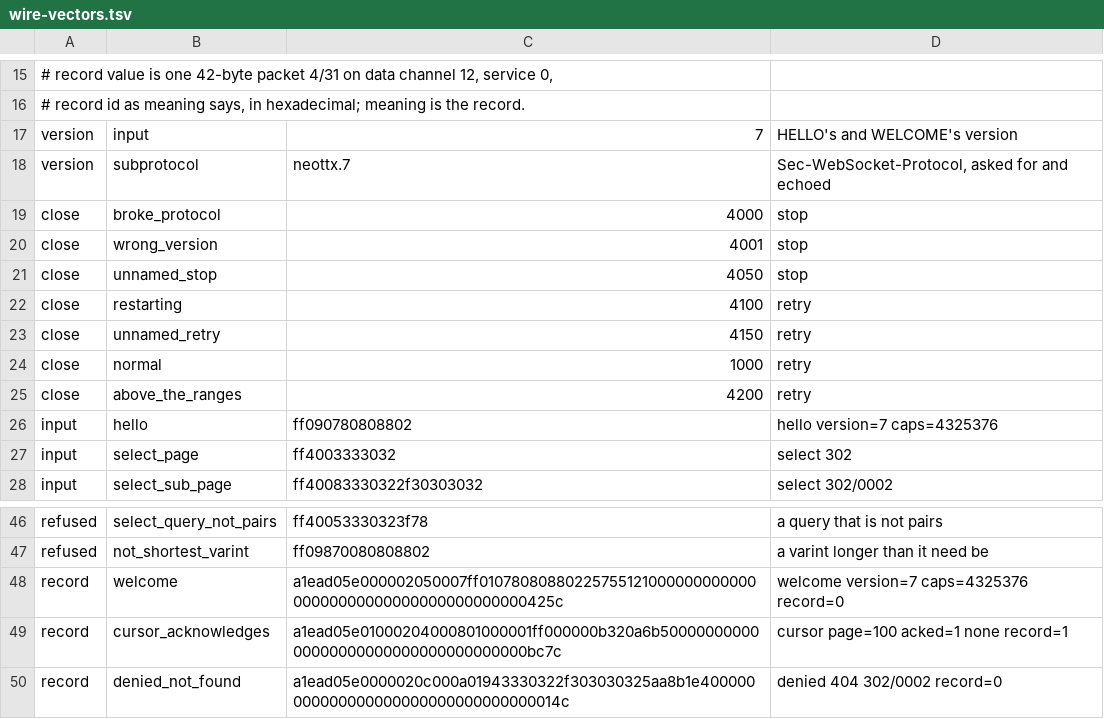
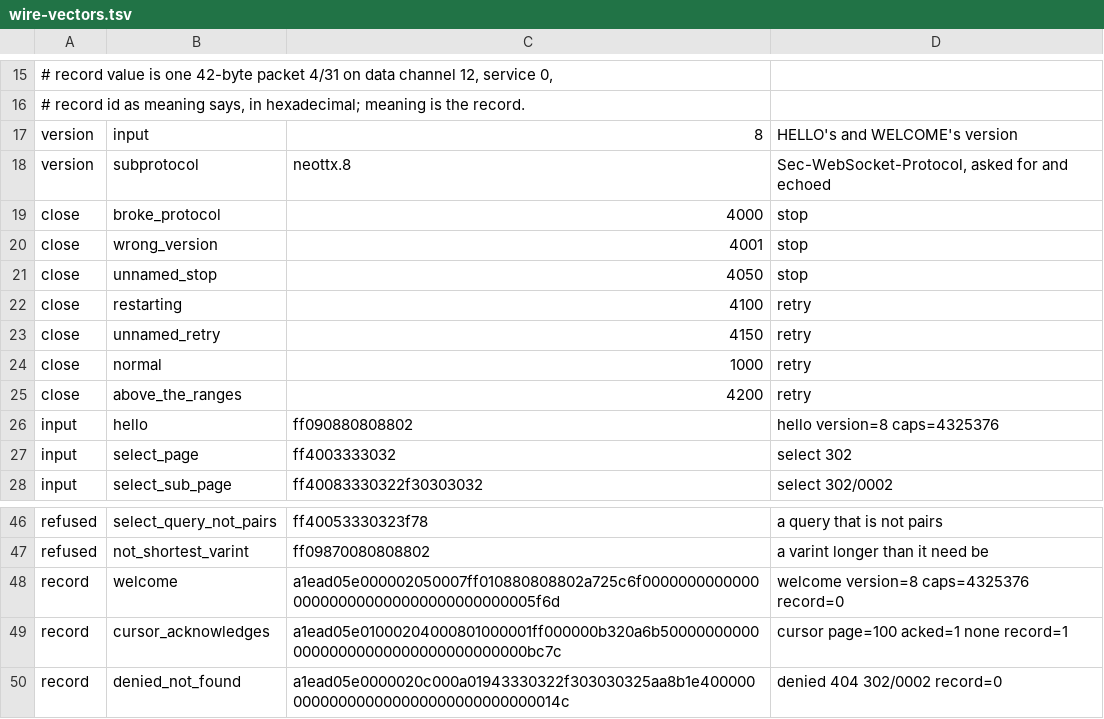
Before and after one commit to neoteletext/neoteletext-common, a TSV file: wire-vectors.tsv, drawn as a sheet; only a part is shown, gaps mark what is left out.

Commit message:
Make the push protocol version 8 in the wire vectors (DEC-6471, VS-201)
The viewer-state design retires cookies and adds viewer state's records
and messages to the push connection, and VS-201 requires a new version
that refuses the old one both ways. The input protocol is at version 7
(subprotocol `neottx.7`), not the "2" viewer-state.md assumed, so the new
version is 8.

Changed rows: `version input` 8, `version subprotocol` neottx.8, the
`hello` message (version byte 07 to 08) and the `welcome` record
(version byte and CRC), the last written by the engine's own encoder.
The engine's copy, `neoteletext_web::wire_vectors::TABLE`, is changed to
match on its branch `viewer-state`.

Still to change by the documentation process: the guides that name
`neottx.7` (creating-a-channel.md, servers.md, teletext-reference.md)
and the documentation items behind PROTOCOL.html.

```diff
--- a/wire-vectors.tsv
+++ b/wire-vectors.tsv
@@ -16,4 +16,4 @@
 #          record id as meaning says, in hexadecimal; meaning is the record.
-version	input	7	HELLO's and WELCOME's version
-version	subprotocol	neottx.7	Sec-WebSocket-Protocol, asked for and echoed
+version	input	8	HELLO's and WELCOME's version
+version	subprotocol	neottx.8	Sec-WebSocket-Protocol, asked for and echoed
 close	broke_protocol	4000	stop
@@ -25,3 +25,3 @@ close	normal	1000	retry
 close	above_the_ranges	4200	retry
-input	hello	ff090780808802	hello version=7 caps=4325376
+input	hello	ff090880808802	hello version=8 caps=4325376
 input	select_page	ff4003333032	select 302
@@ -47,3 +47,3 @@ refused	select_query_not_pairs	ff40053330323f78	a query that is not pairs
 refused	not_shortest_varint	ff09870080808802	a varint longer than it need be
-record	welcome	a1ead05e000002050007ff0107808088022575512100000000000000000000000000000000000000425c	welcome version=7 caps=4325376 record=0
+record	welcome	a1ead05e000002050007ff010880808802a725c6f0000000000000000000000000000000000000005f6d	welcome version=8 caps=4325376 record=0
 record	cursor_acknowledges	a1ead05e01000204000801000001ff000000b320a6b5000000000000000000000000000000000000bc7c	cursor page=100 acked=1 none record=1
```
